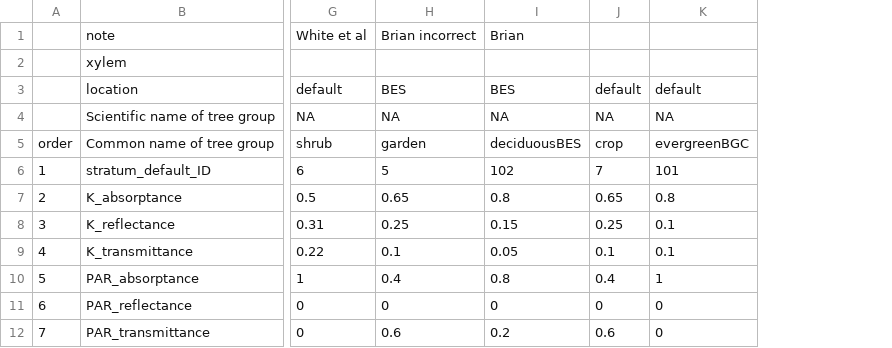
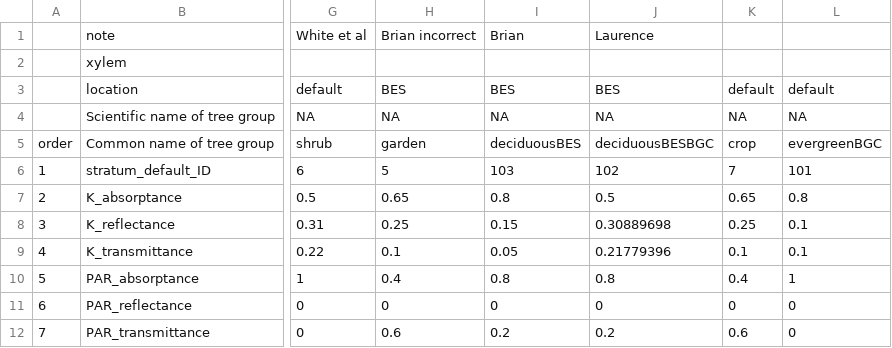
Before and after one commit to laurencelin/GIS2RHESSys, a CSV file: vegCollection.csv, drawn as a sheet; only a part is shown, gaps mark what is left out; the diff names each change by its address in the sheet, - before the commit and + after, or states it on an @@ line.

Commit message:
update BES102 with weighted average of Oak, maple, and poplar; change original BES102 to 103

```diff
--- a/vegCollection.csv
+++ b/vegCollection.csv
+column J, rows 1-12: Laurence |  | BES | NA | deciduousBESBGC | 102 | 0.5 | 0.30889698 | 0.21779396 | 0.8 | 0 | 0.2
-I6: 102
+I6: 103
```
